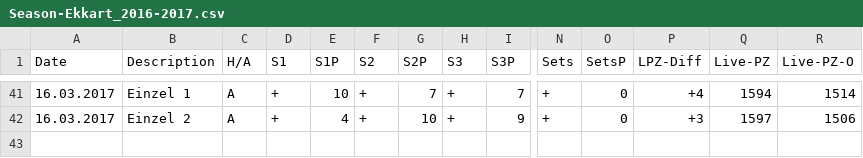
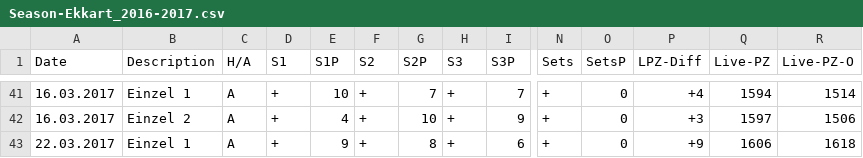
Before and after one commit to tt-schiri/statistics, a CSV file: Seasons/Season-Ekkart_2016-2017.csv, drawn as a sheet; only a part is shown, gaps mark what is left out; rows hold the shown columns only; the diff names each change by its address in the sheet, - before the commit and + after, or states it on an @@ line.

Commit message:
csv and pdf of data

```diff
--- a/Seasons/Season-Ekkart_2016-2017.csv
+++ b/Seasons/Season-Ekkart_2016-2017.csv
+row 43: 22.03.2017 | Einzel 1 | A | + | 9 | + | 8 | + | 6 | + | 0 | +9 | 1606 | 1618
```
Also changed, not shown: 2 other files.
